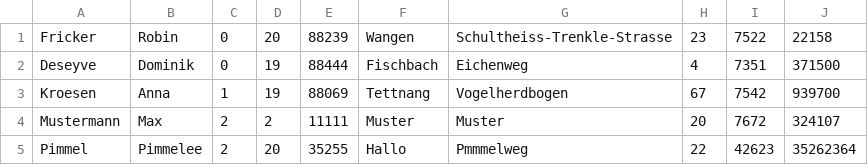
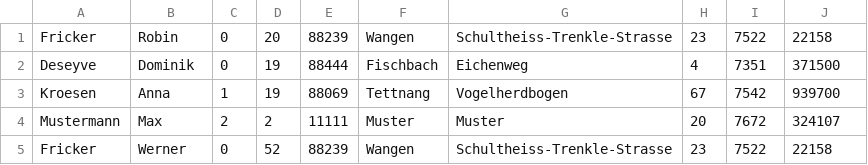
Before and after one commit to DominikDeseyve/-PROG-Projekt, a CSV file: contant_manager/contacts.csv, drawn as a sheet; removed rows and columns are numbered as before the commit, all else as after; the diff names each change by its address in the sheet, - before the commit and + after, or states it on an @@ line.

```diff
--- a/contant_manager/contacts.csv
+++ b/contant_manager/contacts.csv
-row 5: Pimmel | Pimmelee | 2 | 20 | 35255 | Hallo | Pmmmelweg | 22 | 42623 | 35262364
+row 5: Fricker | Werner | 0 | 52 | 88239 | Wangen | Schultheiss-Trenkle-Strasse | 23 | 7522 | 22158
```
Also changed, not shown: 13 other files.
